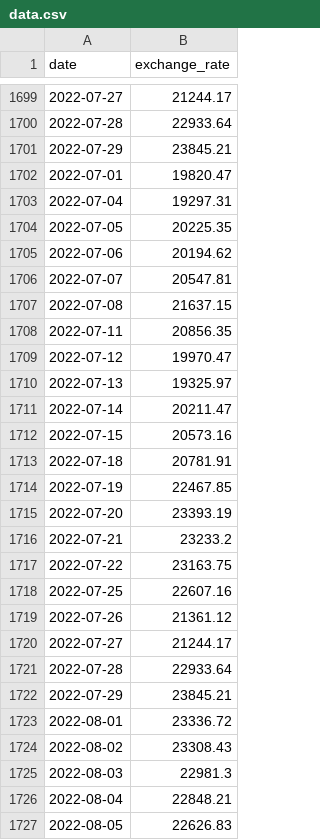
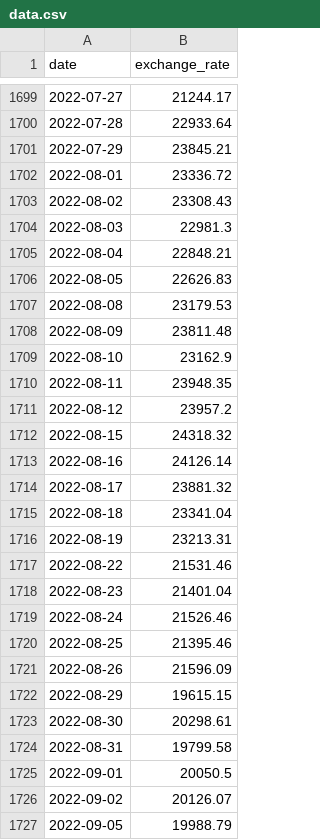
Before and after one commit to Eguelin/cpp09, a CSV file: ex00/data.csv, drawn as a sheet; only a part is shown, gaps mark what is left out; the shorter side is filled out with more unchanged rows.

```diff
--- a/ex00/data.csv
+++ b/ex00/data.csv
@@ -1701,23 +1701,2 @@ date,exchange_rate
 2022-07-29,23845.21
-2022-07-01,19820.47
-2022-07-04,19297.31
-2022-07-05,20225.35
-2022-07-06,20194.62
-2022-07-07,20547.81
-2022-07-08,21637.15
-2022-07-11,20856.35
-2022-07-12,19970.47
-2022-07-13,19325.97
-2022-07-14,20211.47
-2022-07-15,20573.16
-2022-07-18,20781.91
-2022-07-19,22467.85
-2022-07-20,23393.19
-2022-07-21,23233.2
-2022-07-22,23163.75
-2022-07-25,22607.16
-2022-07-26,21361.12
-2022-07-27,21244.17
-2022-07-28,22933.64
-2022-07-29,23845.21
 2022-08-01,23336.72
```
Also changed, not shown: 10 other files.
